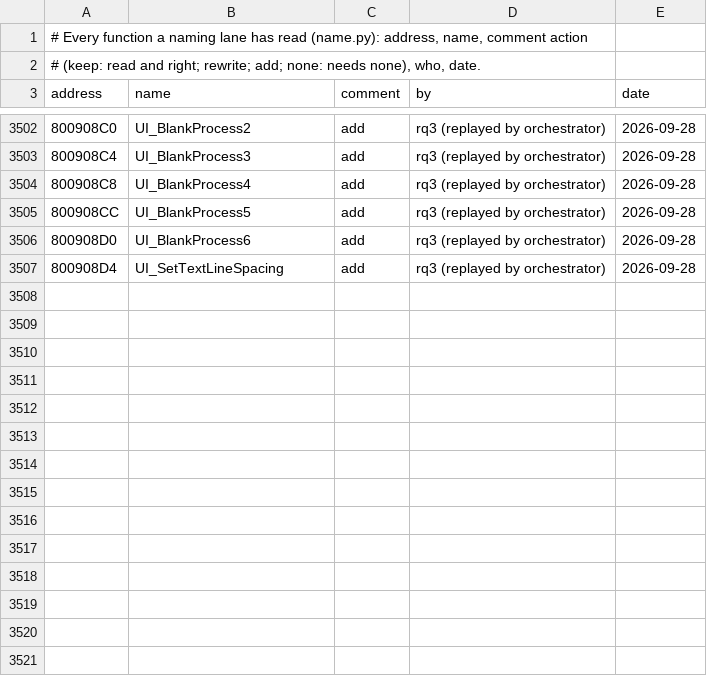
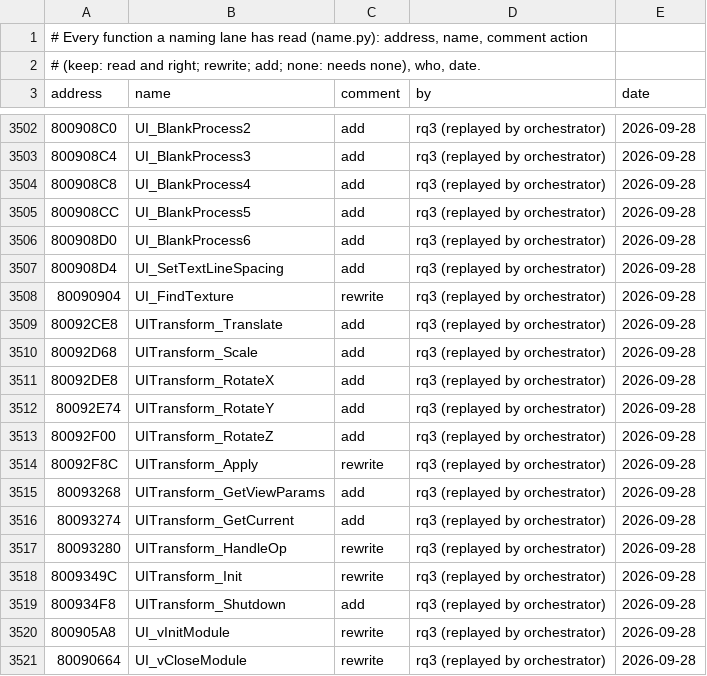
Before and after one commit to mitsevox/tw2004, a TSV file: config/GW4E69/review.tsv, drawn as a sheet; only a part is shown, gaps mark what is left out; the diff names each change by its address in the sheet, - before the commit and + after, or states it on an @@ line.

```diff
--- a/config/GW4E69/review.tsv
+++ b/config/GW4E69/review.tsv
+row 3508: 80090904 | UI_FindTexture | rewrite | rq3 (replayed by orchestrator) | 2026-09-28
+row 3509: 80092CE8 | UITransform_Translate | add | rq3 (replayed by orchestrator) | 2026-09-28
+row 3510: 80092D68 | UITransform_Scale | add | rq3 (replayed by orchestrator) | 2026-09-28
+row 3511: 80092DE8 | UITransform_RotateX | add | rq3 (replayed by orchestrator) | 2026-09-28
+row 3512: 80092E74 | UITransform_RotateY | add | rq3 (replayed by orchestrator) | 2026-09-28
+row 3513: 80092F00 | UITransform_RotateZ | add | rq3 (replayed by orchestrator) | 2026-09-28
+row 3514: 80092F8C | UITransform_Apply | rewrite | rq3 (replayed by orchestrator) | 2026-09-28
+row 3515: 80093268 | UITransform_GetViewParams | add | rq3 (replayed by orchestrator) | 2026-09-28
+row 3516: 80093274 | UITransform_GetCurrent | add | rq3 (replayed by orchestrator) | 2026-09-28
+row 3517: 80093280 | UITransform_HandleOp | rewrite | rq3 (replayed by orchestrator) | 2026-09-28
+row 3518: 8009349C | UITransform_Init | rewrite | rq3 (replayed by orchestrator) | 2026-09-28
+row 3519: 800934F8 | UITransform_Shutdown | add | rq3 (replayed by orchestrator) | 2026-09-28
+row 3520: 800905A8 | UI_vInitModule | rewrite | rq3 (replayed by orchestrator) | 2026-09-28
+row 3521: 80090664 | UI_vCloseModule | rewrite | rq3 (replayed by orchestrator) | 2026-09-28
```
Also changed, not shown: 10 other files.
